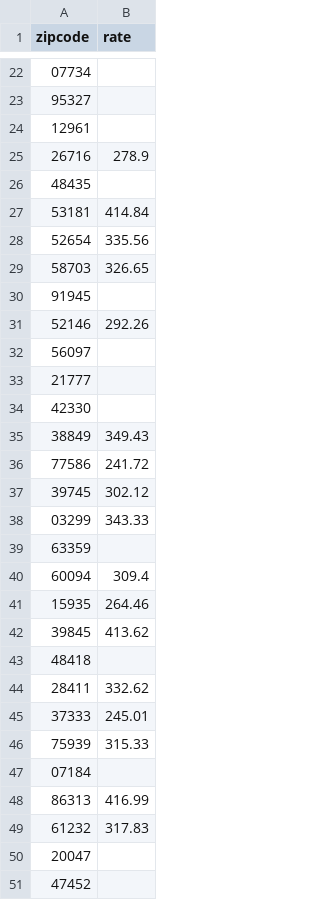
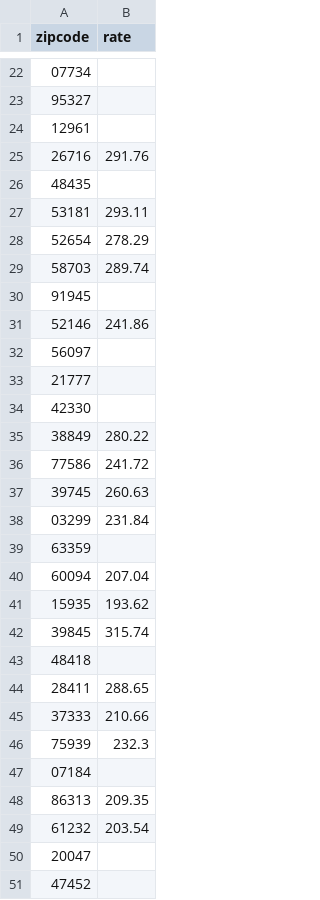
Before and after one commit to thisismeleaving/adhoc-homework, a CSV file: slcsp/zip_x_rates.csv, drawn as a sheet; only a part is shown, gaps mark what is left out; the diff covers the shown part only.

```diff
--- a/slcsp/zip_x_rates.csv
+++ b/slcsp/zip_x_rates.csv
@@ -24,9 +24,9 @@ zipcode,rate
 12961,
-26716,278.9
+26716,291.76
 48435,
-53181,414.84
-52654,335.56
-58703,326.65
+53181,293.11
+52654,278.29
+58703,289.74
 91945,
-52146,292.26
+52146,241.86
 56097,
@@ -34,17 +34,17 @@ zipcode,rate
 42330,
-38849,349.43
+38849,280.22
 77586,241.72
-39745,302.12
-03299,343.33
+39745,260.63
+03299,231.84
 63359,
-60094,309.4
-15935,264.46
-39845,413.62
+60094,207.04
+15935,193.62
+39845,315.74
 48418,
-28411,332.62
-37333,245.01
-75939,315.33
+28411,288.65
+37333,210.66
+75939,232.3
 07184,
-86313,416.99
-61232,317.83
+86313,209.35
+61232,203.54
 20047,
```
Also changed, not shown: 12 edited cells elsewhere in this file, 2 other files.
